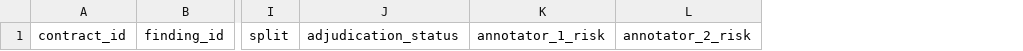
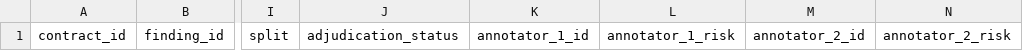
Before and after one commit to abdelbasethayam/CUAD-Contract-Review-Baselines, a CSV file: data/risk/gold/risk_finding_adjudication_template.csv, drawn as a sheet; only a part is shown, gaps mark what is left out; the diff names each change by its address in the sheet, - before the commit and + after, or states it on an @@ line.

Commit message:
Require distinct reviewer identities in adjudication template

```diff
--- a/data/risk/gold/risk_finding_adjudication_template.csv
+++ b/data/risk/gold/risk_finding_adjudication_template.csv
+column K, row 1: annotator_1_id
+column M, row 1: annotator_2_id
```
